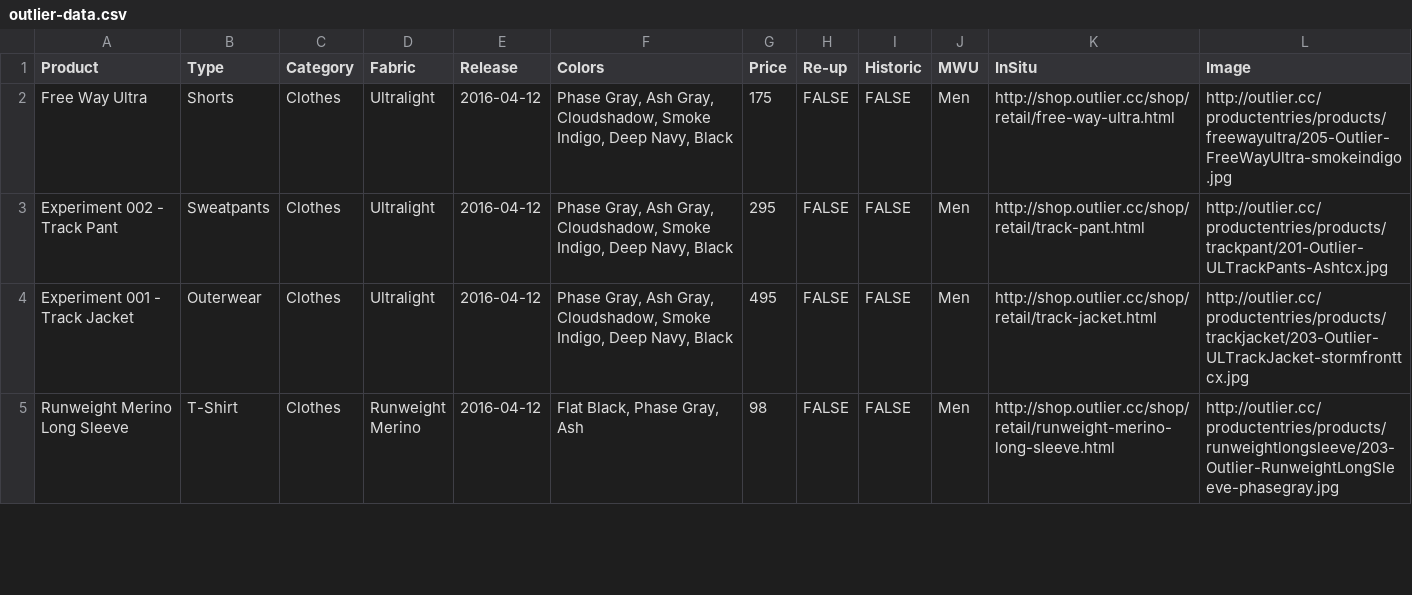
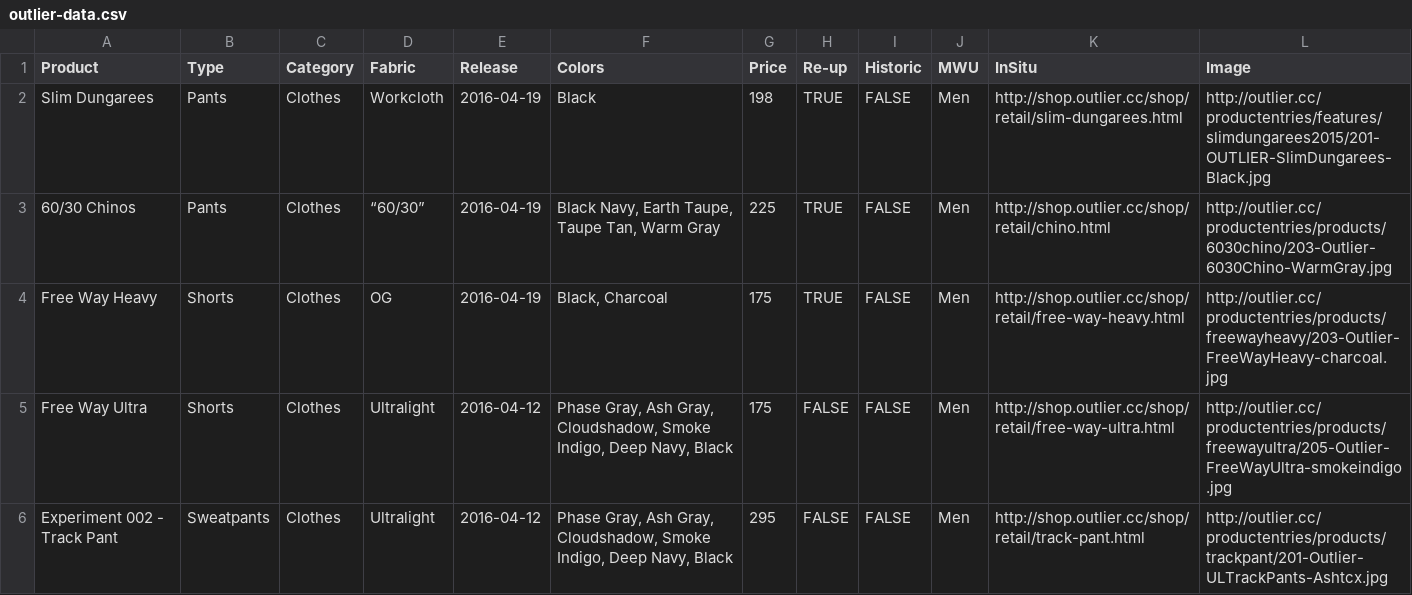
Before and after one commit to ciyer/outlier, a CSV file: outlier-data.csv, drawn as a sheet; only a part is shown; the shorter side is filled out with more unchanged rows; the diff names each change by its address in the sheet, - before the commit and + after, or states it on an @@ line.

Commit message:
2016-04-19 releases

```diff
--- a/outlier-data.csv
+++ b/outlier-data.csv
+row 2: Slim Dungarees | Pants | Clothes | Workcloth | 2016-04-19 | Black | 198 | TRUE | FALSE | Men | http://shop.outlier.cc/shop/retail/slim-dungarees.html | http://outlier.cc/productentries/features/slimdungarees2015/201-OUTLIER-SlimDungarees-Black.jpg
+row 3: 60/30 Chinos | Pants | Clothes | “60/30” | 2016-04-19 | Black Navy, Earth Taupe, Taupe Tan, Warm Gray | 225 | TRUE | FALSE | Men | http://shop.outlier.cc/shop/retail/chino.html | http://outlier.cc/productentries/products/6030chino/203-Outlier-6030Chino-WarmGray.jpg
+row 4: Free Way Heavy | Shorts | Clothes | OG | 2016-04-19 | Black, Charcoal | 175 | TRUE | FALSE | Men | http://shop.outlier.cc/shop/retail/free-way-heavy.html | http://outlier.cc/productentries/products/freewayheavy/203-Outlier-FreeWayHeavy-charcoal.jpg
```
